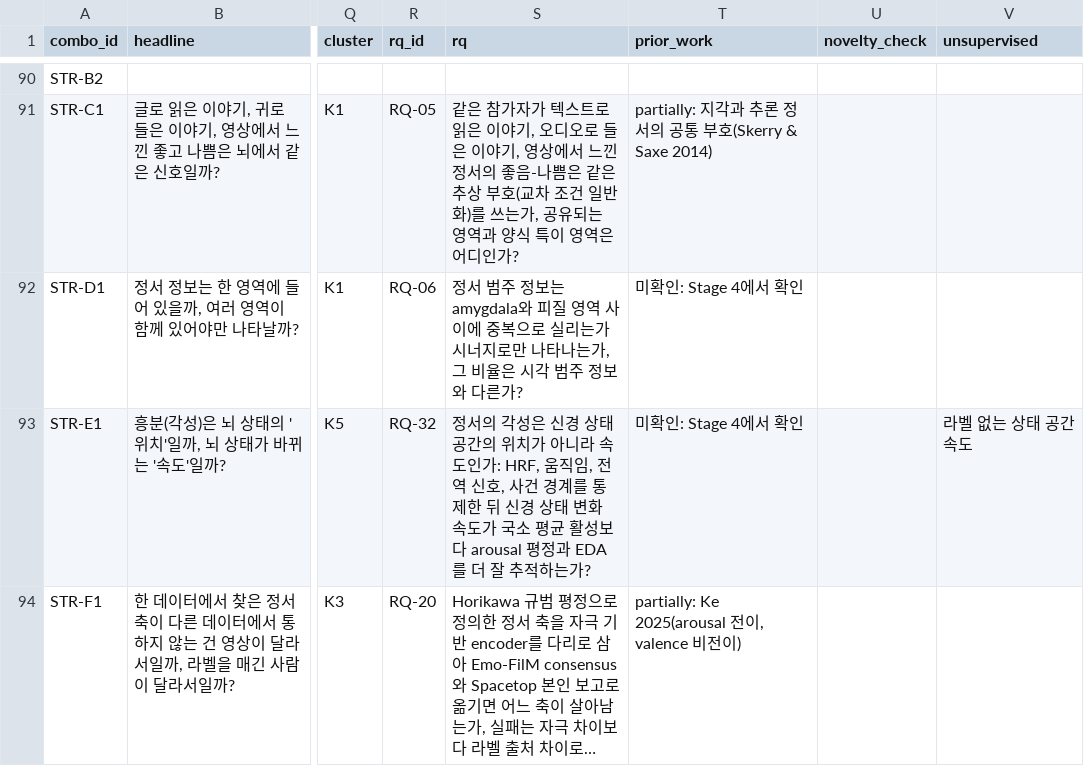
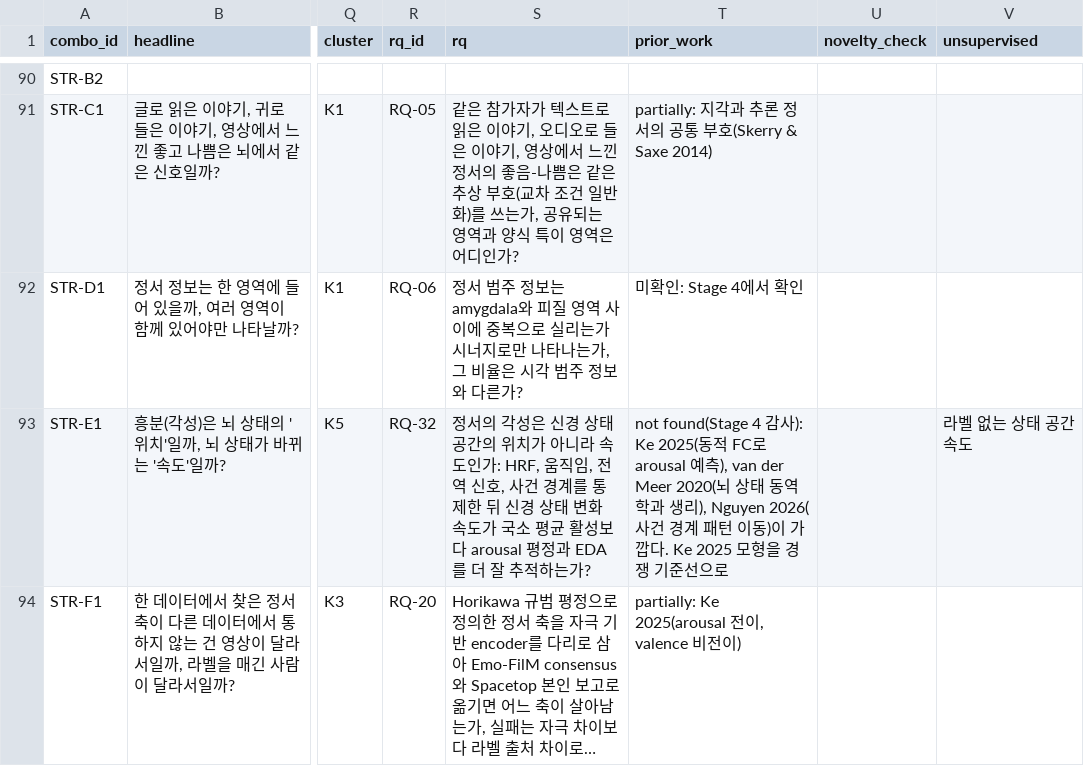
Before and after one commit to dametime14/emotion_explore, a CSV file: outputs/combinations/matrix.csv, drawn as a sheet; only a part is shown, gaps mark what is left out; long unchanged cells end in …; the diff covers the shown part only; the diff names each change by its address in the sheet, - before the commit and + after, or states it on an @@ line.

```diff
--- a/outputs/combinations/matrix.csv
+++ b/outputs/combinations/matrix.csv
-T93 (prior_work): 미확인: Stage 4에서 확인
+T93 (prior_work): not found(Stage 4 감사): Ke 2025(동적 FC로 arousal 예측), van der Meer 2020(뇌 상태 동역학과 생리), Nguyen 2026(사건 경계 패턴 이동)이 가깝다. Ke 2025 모형을 경쟁 기준선으로
```
Also changed, not shown: 12 edited cells elsewhere in this file, 9 other files.
